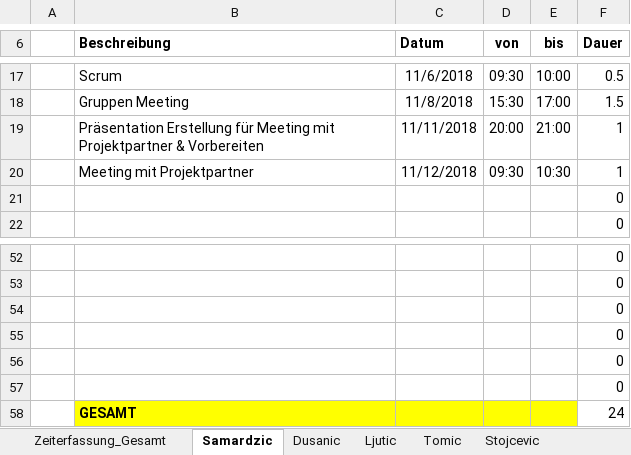
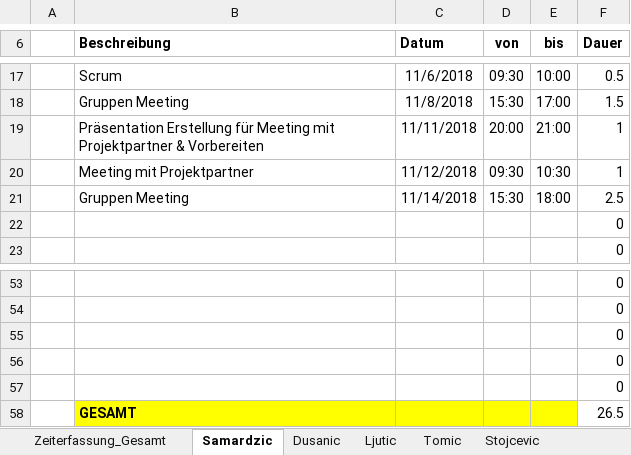
Before and after one commit to MilosTomic123/PS_InfoEng, an Excel workbook: Zeiterfassung/Zeiterfassung_Gesamt.xlsx, sheet Samardzic, drawn as a sheet; only a part is shown, gaps mark what is left out; values as stored, in another font and other column widths than the file's, no borders; table styles not drawn; removed rows and columns are numbered as before the commit, all else as after; the diff names each change by its address in the sheet, - before the commit and + after, or states it on an @@ line.

```diff
--- a/Zeiterfassung/Zeiterfassung_Gesamt.xlsx (sheet Samardzic)
+++ b/Zeiterfassung/Zeiterfassung_Gesamt.xlsx (sheet Samardzic)
+row 21:  | Gruppen Meeting | 11/14/2018 | 15:30 | 18:00 | 2.5
-row 57:  |  |  |  |  | 0
-F58 (Dauer): 24
+F58 (Dauer): 26.5
```
Also changed, not shown: sheet Zeiterfassung_Gesamt, sheet Stojcevic, sheet Ljutic, sheet Tomic, sheet Dusanic, charts or pictures.
